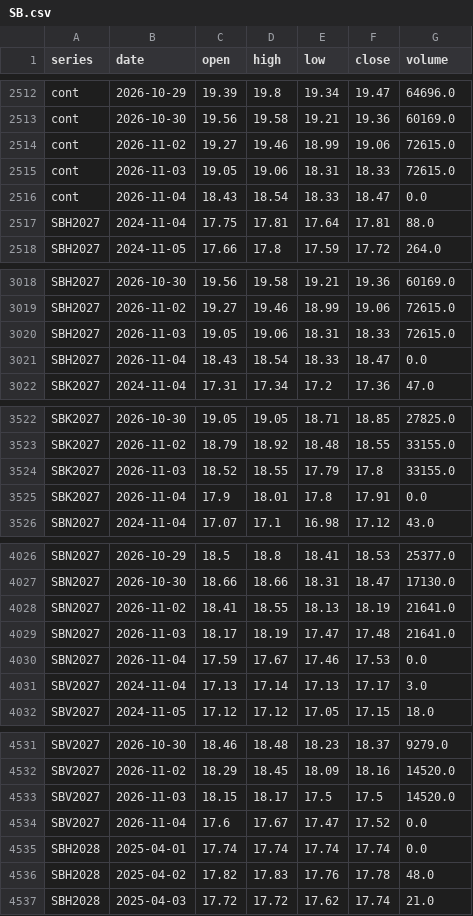
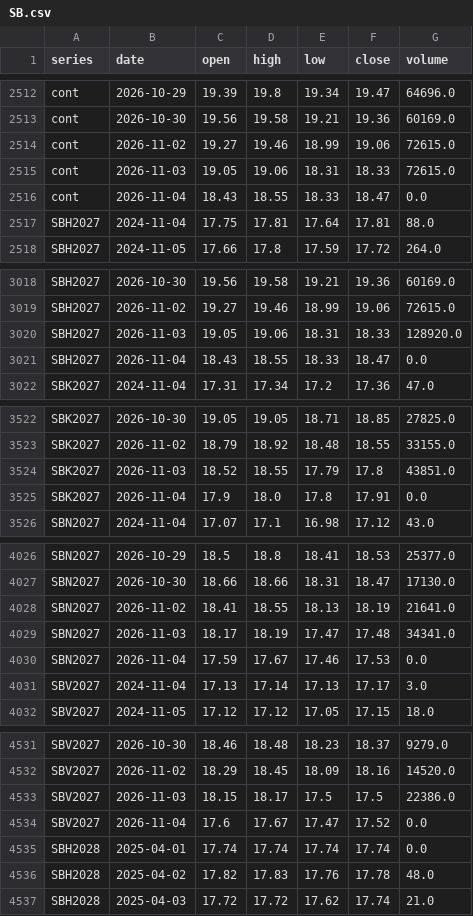
Before and after one commit to BMR-Com/Brazil--trade, a CSV file: data/ohlc/SB.csv, drawn as a sheet; only a part is shown, gaps mark what is left out; the diff covers the shown part only.

```diff
--- a/data/ohlc/SB.csv
+++ b/data/ohlc/SB.csv
@@ -2515,3 +2515,3 @@ cont,2026-11-02,19.27,19.46,18.99,19.06,72615.0
 cont,2026-11-03,19.05,19.06,18.31,18.33,72615.0
-cont,2026-11-04,18.43,18.54,18.33,18.47,0.0
+cont,2026-11-04,18.43,18.55,18.33,18.47,0.0
 SBH2027,2024-11-04,17.75,17.81,17.64,17.81,88.0
@@ -3019,4 +3019,4 @@ SBH2027,2026-10-30,19.56,19.58,19.21,19.36,60169.0
 SBH2027,2026-11-02,19.27,19.46,18.99,19.06,72615.0
-SBH2027,2026-11-03,19.05,19.06,18.31,18.33,72615.0
-SBH2027,2026-11-04,18.43,18.54,18.33,18.47,0.0
+SBH2027,2026-11-03,19.05,19.06,18.31,18.33,128920.0
+SBH2027,2026-11-04,18.43,18.55,18.33,18.47,0.0
 SBK2027,2024-11-04,17.31,17.34,17.2,17.36,47.0
@@ -3523,4 +3523,4 @@ SBK2027,2026-10-30,19.05,19.05,18.71,18.85,27825.0
 SBK2027,2026-11-02,18.79,18.92,18.48,18.55,33155.0
-SBK2027,2026-11-03,18.52,18.55,17.79,17.8,33155.0
-SBK2027,2026-11-04,17.9,18.01,17.8,17.91,0.0
+SBK2027,2026-11-03,18.52,18.55,17.79,17.8,43851.0
+SBK2027,2026-11-04,17.9,18.0,17.8,17.91,0.0
 SBN2027,2024-11-04,17.07,17.1,16.98,17.12,43.0
@@ -4028,3 +4028,3 @@ SBN2027,2026-10-30,18.66,18.66,18.31,18.47,17130.0
 SBN2027,2026-11-02,18.41,18.55,18.13,18.19,21641.0
-SBN2027,2026-11-03,18.17,18.19,17.47,17.48,21641.0
+SBN2027,2026-11-03,18.17,18.19,17.47,17.48,34341.0
 SBN2027,2026-11-04,17.59,17.67,17.46,17.53,0.0
@@ -4532,3 +4532,3 @@ SBV2027,2026-10-30,18.46,18.48,18.23,18.37,9279.0
 SBV2027,2026-11-02,18.29,18.45,18.09,18.16,14520.0
-SBV2027,2026-11-03,18.15,18.17,17.5,17.5,14520.0
+SBV2027,2026-11-03,18.15,18.17,17.5,17.5,22386.0
 SBV2027,2026-11-04,17.6,17.67,17.47,17.52,0.0
```
Also changed, not shown: 1 edited cell elsewhere in this file, data/ohlc/CT.csv, data/ohlc/KC.csv, 10 other files.
